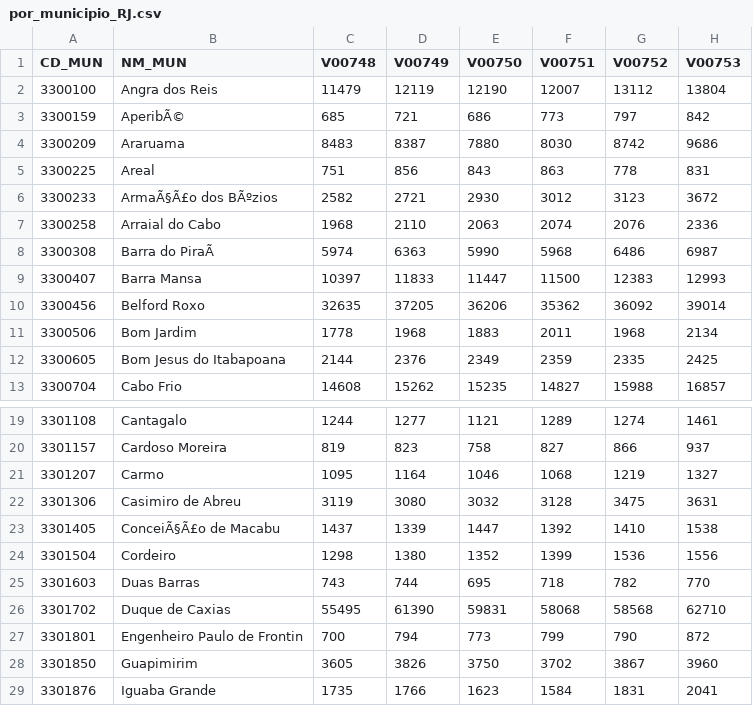
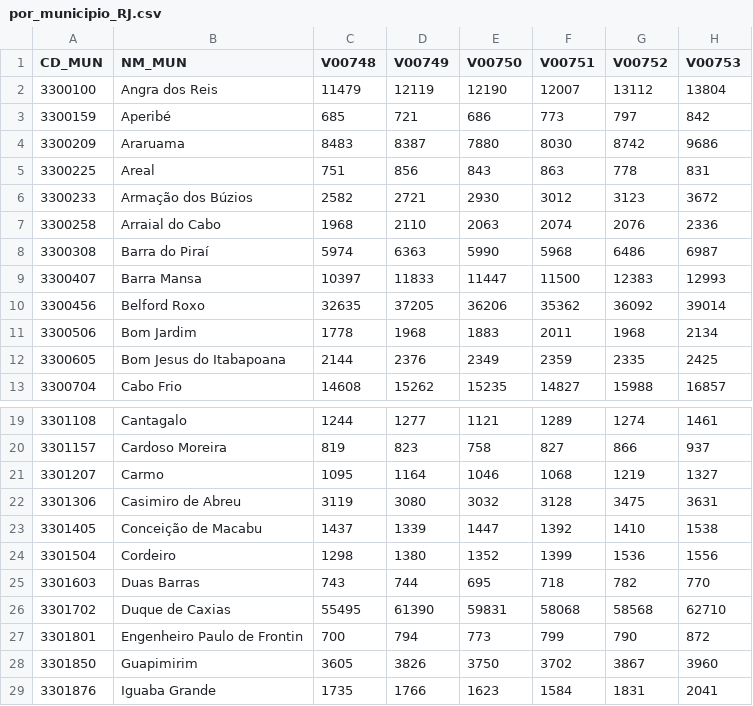
Before and after one commit to carlabferreira/RJ_election_analysis, a CSV file: DADOS/Alfabetizacao/por_municipio_RJ.csv, drawn as a sheet; only a part is shown, gaps mark what is left out; the diff covers the shown part only; the diff names each change by its address in the sheet, - before the commit and + after, or states it on an @@ line.

```diff
--- a/DADOS/Alfabetizacao/por_municipio_RJ.csv
+++ b/DADOS/Alfabetizacao/por_municipio_RJ.csv
-B3 (NM_MUN): AperibÃ©
+B3 (NM_MUN): Aperibé
-B6 (NM_MUN): ArmaÃ§Ã£o dos BÃºzios
+B6 (NM_MUN): Armação dos Búzios
-B8 (NM_MUN): Barra do PiraÃ
+B8 (NM_MUN): Barra do Piraí
-B23 (NM_MUN): ConceiÃ§Ã£o de Macabu
+B23 (NM_MUN): Conceição de Macabu
```
Also changed, not shown: 29 edited cells elsewhere in this file, DADOS/Alfabetizacao/por_municipio_filtrado_categorias_totais.csv, DADOS/Seguranca/seguranca_municipios_2021.csv, 2 other files.
